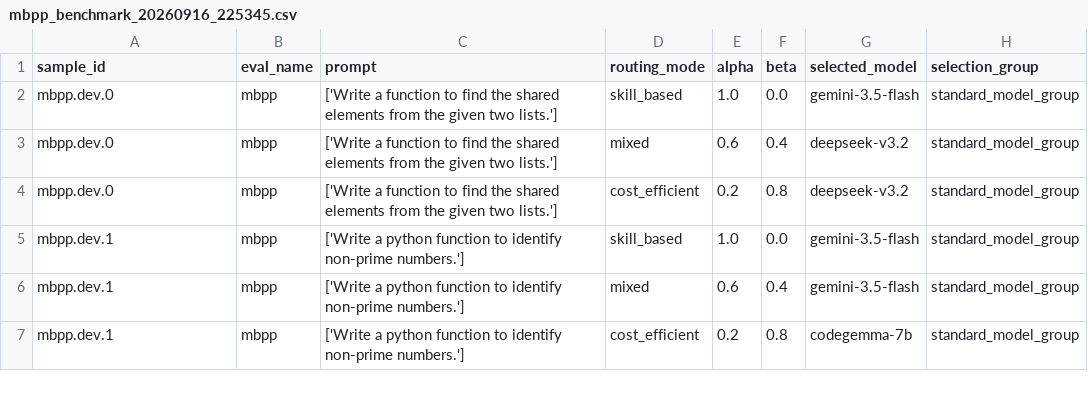
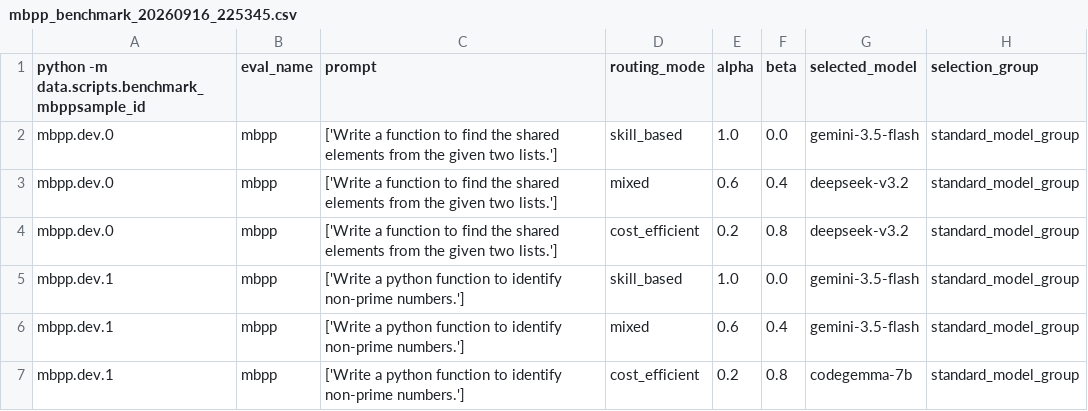
Before and after one commit to inder-dev-pro/router, a CSV file: data/mbpp_benchmark_20260916_225345.csv, drawn as a sheet; only a part is shown; the diff names each change by its address in the sheet, - before the commit and + after, or states it on an @@ line.

Commit message:
ran 2 more tests, for model wise and better routing

```diff
--- a/data/mbpp_benchmark_20260916_225345.csv
+++ b/data/mbpp_benchmark_20260916_225345.csv
-A1: sample_id
+A1: python -m data.scripts.benchmark_mbppsample_id
```
Also changed, not shown: 16 other files.
